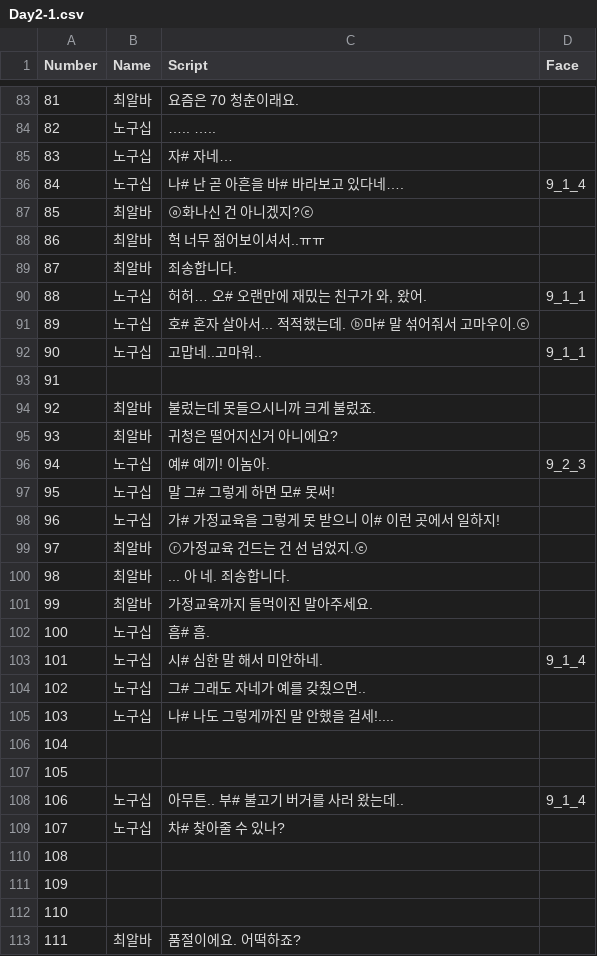
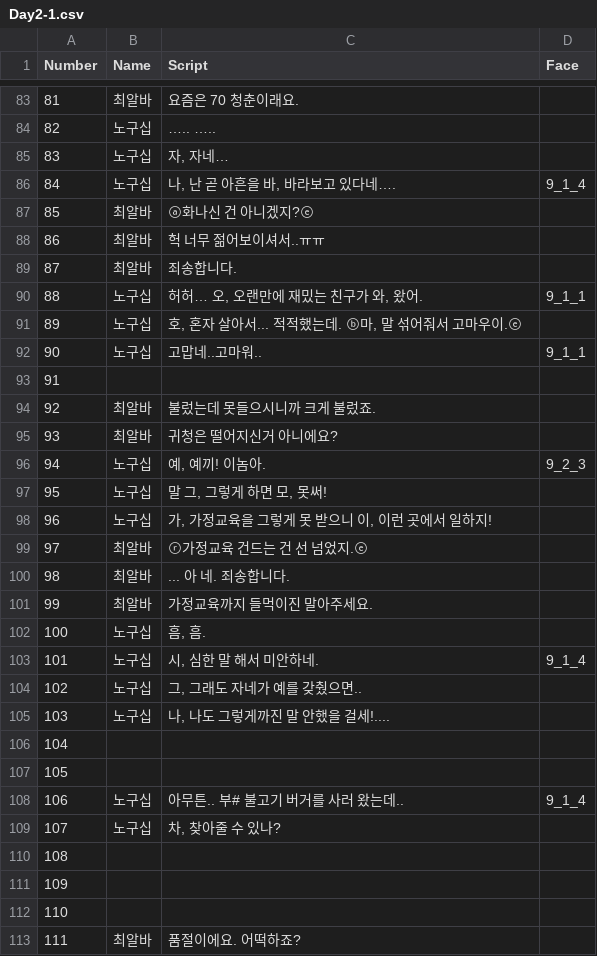
Before and after one commit to TeamOddCS/JS25, a CSV file: Odd_ConvenienceStore/Assets/Resources/Day2-1.csv, drawn as a sheet; only a part is shown, gaps mark what is left out; the diff covers the shown part only.

```diff
--- a/Odd_ConvenienceStore/Assets/Resources/Day2-1.csv
+++ b/Odd_ConvenienceStore/Assets/Resources/Day2-1.csv
@@ -84,4 +84,4 @@
 82,노구십,….. ….. ,
-83,노구십,자# 자네…,
-84,노구십,나# 난 곧 아흔을 바# 바라보고 있다네….,9_1_4
+83,노구십,"자, 자네…",
+84,노구십,"나, 난 곧 아흔을 바, 바라보고 있다네….",9_1_4
 85,최알바,ⓐ화나신 건 아니겠지?ⓔ,
@@ -89,4 +89,4 @@
 87,최알바,죄송합니다.,
-88,노구십,"허허… 오# 오랜만에 재밌는 친구가 와, 왔어.",9_1_1
-89,노구십,호# 혼자 살아서... 적적했는데. ⓑ마# 말 섞어줘서 고마우이.ⓔ,
+88,노구십,"허허… 오, 오랜만에 재밌는 친구가 와, 왔어.",9_1_1
+89,노구십,"호, 혼자 살아서... 적적했는데. ⓑ마, 말 섞어줘서 고마우이.ⓔ",
 90,노구십,고맙네..고마워..,9_1_1
@@ -95,5 +95,5 @@
 93,최알바,귀청은 떨어지신거 아니에요?,
-94,노구십,예# 예끼! 이놈아.,9_2_3
-95,노구십,말 그# 그렇게 하면 모# 못써! ,
-96,노구십,가# 가정교육을 그렇게 못 받으니 이# 이런 곳에서 일하지! ,
+94,노구십,"예, 예끼! 이놈아.",9_2_3
+95,노구십,"말 그, 그렇게 하면 모, 못써! ",
+96,노구십,"가, 가정교육을 그렇게 못 받으니 이, 이런 곳에서 일하지! ",
 97,최알바,ⓡ가정교육 건드는 건 선 넘었지.ⓔ,
@@ -101,6 +101,6 @@
 99,최알바,가정교육까지 들먹이진 말아주세요.,
-100,노구십,흠# 흠.,
-101,노구십,시# 심한 말 해서 미안하네.,9_1_4
-102,노구십,그# 그래도 자네가 예를 갖췄으면..,
-103,노구십,나# 나도 그렇게까진 말 안했을 걸세!....,
+100,노구십,"흠, 흠.",
+101,노구십,"시, 심한 말 해서 미안하네.",9_1_4
+102,노구십,"그, 그래도 자네가 예를 갖췄으면..",
+103,노구십,"나, 나도 그렇게까진 말 안했을 걸세!....",
 104,,,
@@ -108,3 +108,3 @@
 106,노구십,아무튼.. 부# 불고기 버거를 사러 왔는데.. ,9_1_4
-107,노구십,차# 찾아줄 수 있나?,
+107,노구십,"차, 찾아줄 수 있나?",
 108,,,
```
Also changed, not shown: 55 edited cells elsewhere in this file, 3 other files.
